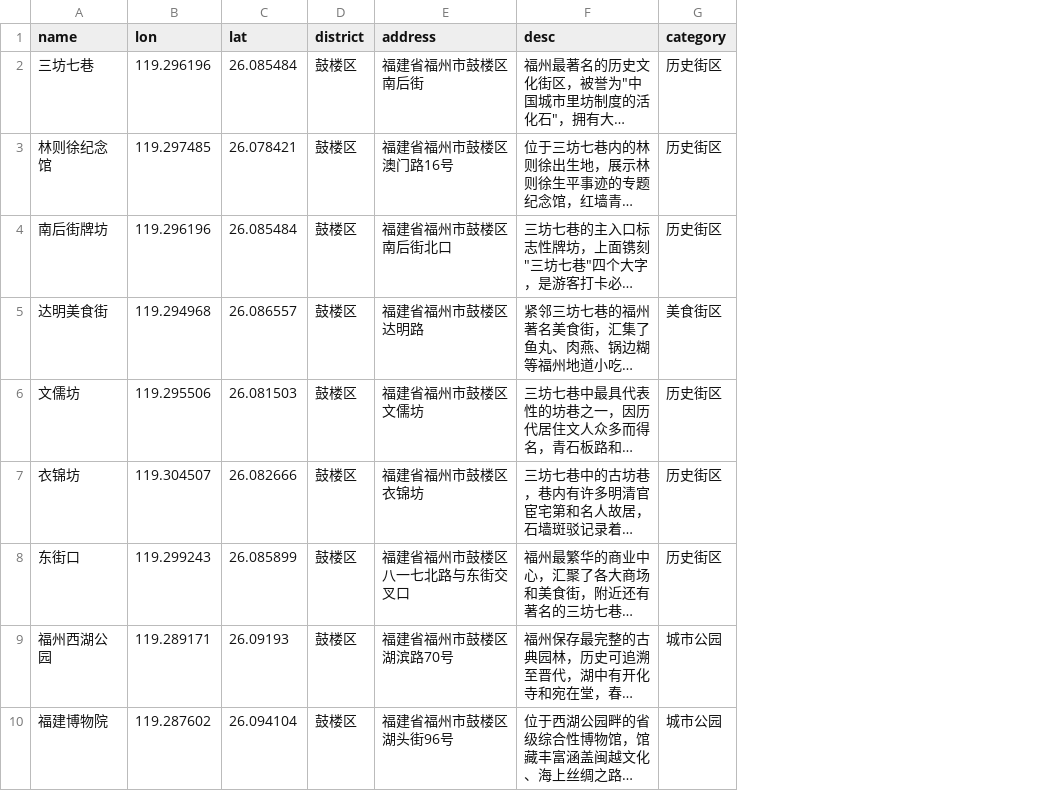
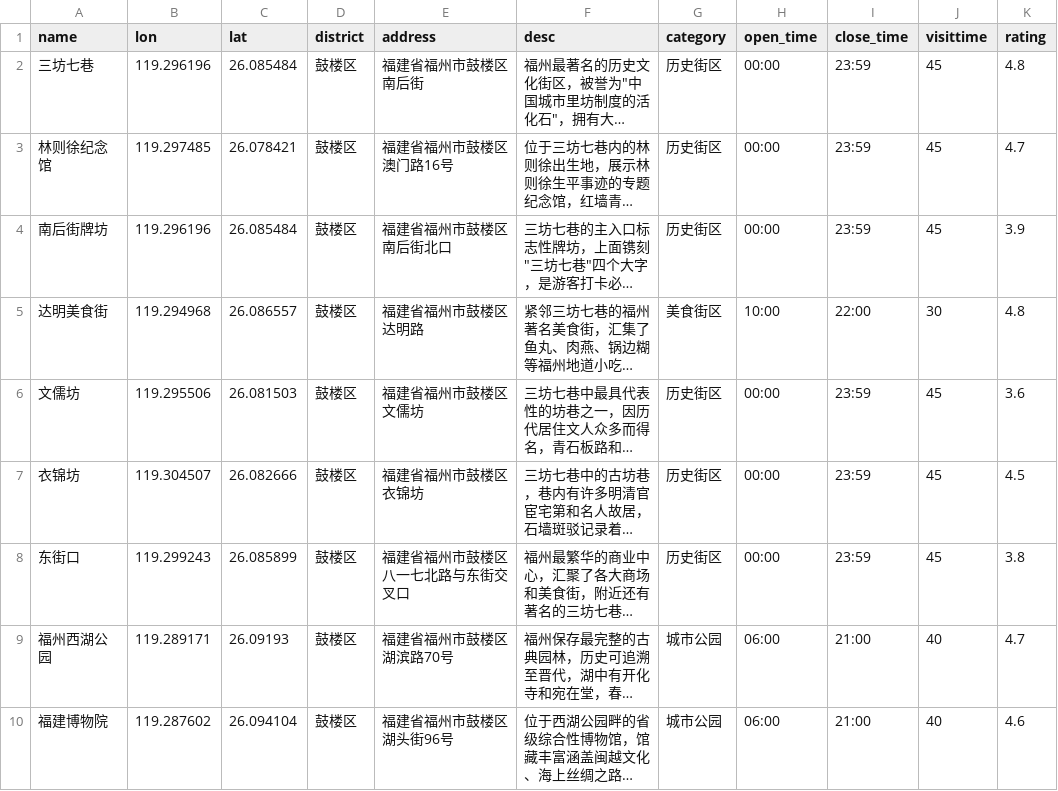
Before and after one commit to yzhzy12321/travel-agent, a CSV file: model/data/fuzhou_raw.csv, drawn as a sheet; only a part is shown; long unchanged cells end in …; the diff names each change by its address in the sheet, - before the commit and + after, or states it on an @@ line.

```diff
--- a/model/data/fuzhou_raw.csv
+++ b/model/data/fuzhou_raw.csv
+column H (open_time), rows 2-10: 00:00 | 00:00 | 00:00 | 10:00 | 00:00 | 00:00 | 00:00 | 06:00 | 06:00
+column I (close_time), rows 2-10: 23:59 | 23:59 | 23:59 | 22:00 | 23:59 | 23:59 | 23:59 | 21:00 | 21:00
+column J (visittime), rows 2-10: 45 | 45 | 45 | 30 | 45 | 45 | 45 | 40 | 40
+column K (rating), rows 2-10: 4.8 | 4.7 | 3.9 | 4.8 | 3.6 | 4.5 | 3.8 | 4.7 | 4.6
```
Also changed, not shown: model/data/guangzhou_raw.csv, model/data/shanghai_raw.csv, 7 other files.
